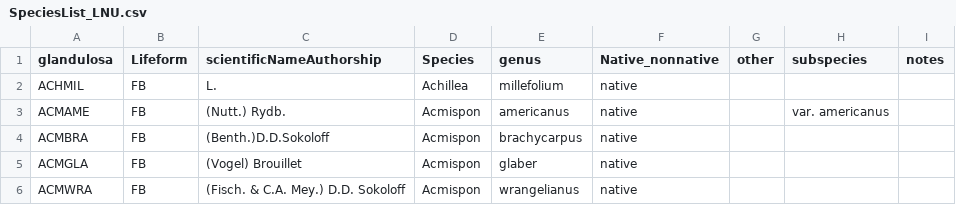
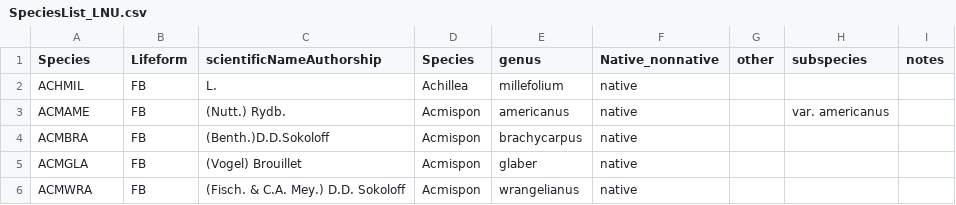
Before and after one commit to agrupenhoff/LNU_chaparral, a CSV file: data/raw/SpeciesList_LNU.csv, drawn as a sheet; only a part is shown.

```diff
--- a/data/raw/SpeciesList_LNU.csv
+++ b/data/raw/SpeciesList_LNU.csv
@@ -1,2 +1,2 @@
-glandulosa,Lifeform,scientificNameAuthorship,Species,genus,Native_nonnative,other,subspecies,notes
+Species,Lifeform,scientificNameAuthorship,Species,genus,Native_nonnative,other,subspecies,notes
 ACHMIL,FB,L. ,Achillea,millefolium,native,,,
```
Also changed, not shown: 3 other files.
